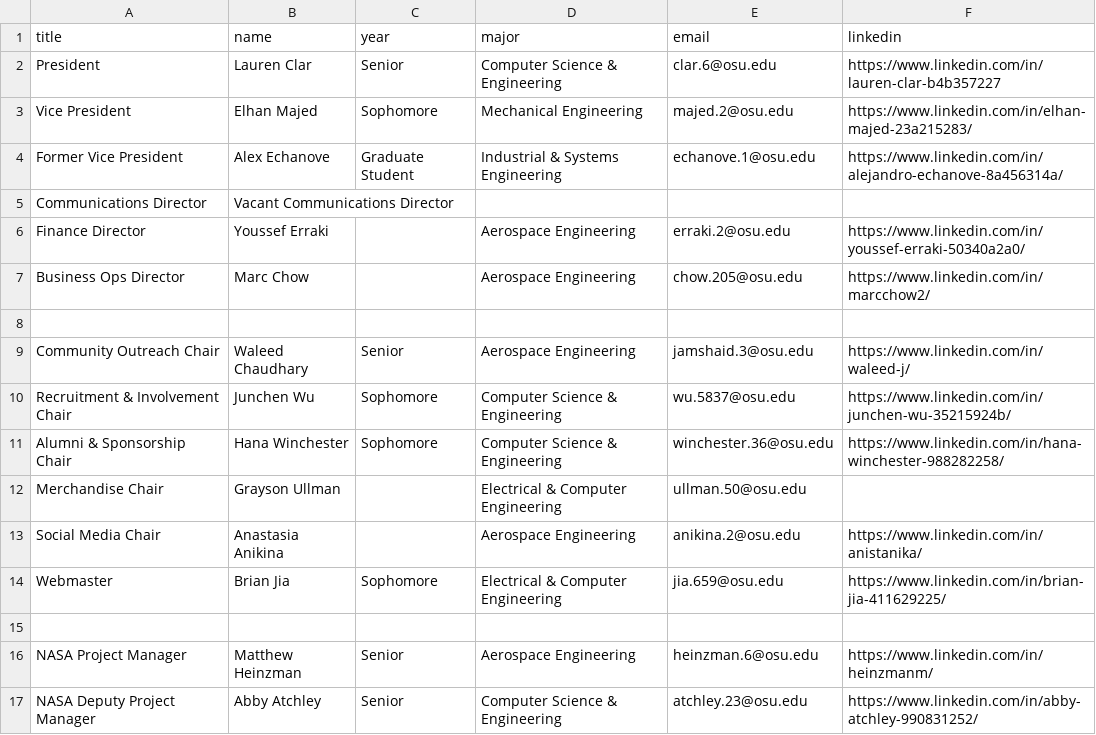
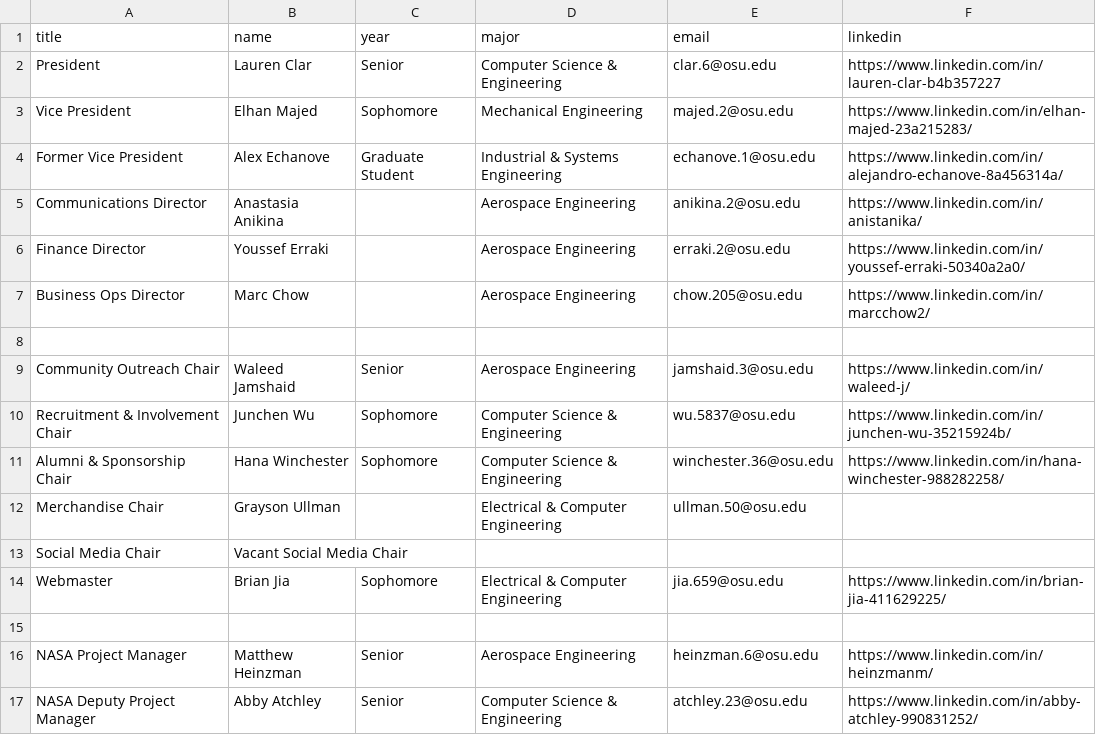
Before and after one commit to osu-bsli/bsli.space, a CSV file: src/staffData.csv, drawn as a sheet; only a part is shown.

Commit message:
Add/update staff

```diff
--- a/src/staffData.csv
+++ b/src/staffData.csv
@@ -4,3 +4,3 @@ Vice President,Elhan Majed,Sophomore,"Mechanical Engineering ",majed.2@osu.edu,h
 Former Vice President,Alex Echanove,Graduate Student,Industrial & Systems Engineering,echanove.1@osu.edu,https://www.linkedin.com/in/alejandro-echanove-8a456314a/,
-Communications Director,Vacant Communications Director,,,,,
+Communications Director,Anastasia Anikina,,"Aerospace Engineering ",anikina.2@osu.edu,https://www.linkedin.com/in/anistanika/,
 Finance Director,Youssef Erraki,,Aerospace Engineering,erraki.2@osu.edu,https://www.linkedin.com/in/youssef-erraki-50340a2a0/,
@@ -8,3 +8,3 @@ Business Ops Director,Marc Chow,,Aerospace Engineering,chow.205@osu.edu,https://
 ,,,,,,
-Community Outreach Chair,Waleed Chaudhary,Senior,"Aerospace Engineering ",jamshaid.3@osu.edu,https://www.linkedin.com/in/waleed-j/,
+Community Outreach Chair,Waleed Jamshaid,Senior,"Aerospace Engineering ",jamshaid.3@osu.edu,https://www.linkedin.com/in/waleed-j/,
 Recruitment & Involvement Chair,Junchen Wu,Sophomore,Computer Science & Engineering,wu.5837@osu.edu,https://www.linkedin.com/in/junchen-wu-35215924b/,
@@ -12,3 +12,3 @@ Alumni & Sponsorship Chair,Hana Winchester,Sophomore,Computer Science & Engineer
 Merchandise Chair,Grayson Ullman,,Electrical & Computer Engineering,ullman.50@osu.edu,,
-Social Media Chair,Anastasia Anikina,,"Aerospace Engineering ",anikina.2@osu.edu,https://www.linkedin.com/in/anistanika/,
+Social Media Chair,Vacant Social Media Chair,,,,,
 Webmaster,Brian Jia,Sophomore,Electrical & Computer Engineering,jia.659@osu.edu,https://www.linkedin.com/in/brian-jia-411629225/,
```
Also changed, not shown: 21 other files.
